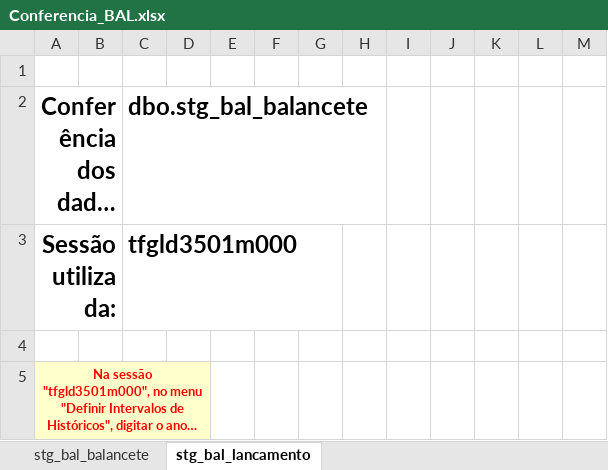
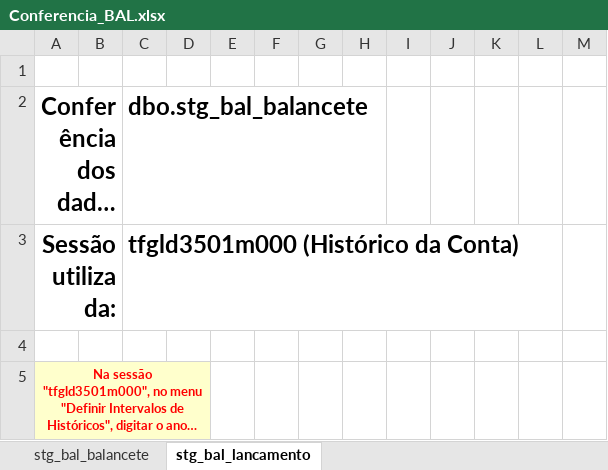
Before and after one commit to patricknaka/Nova, an Excel workbook: Documentação/Planilhas/Conferencia_BAL.xlsx, sheet stg_bal_lancamento, drawn as a sheet; only a part is shown; long unchanged cells end in …; values as stored, in another font and other column widths than the file's, no borders; the diff names each change by its address in the sheet, - before the commit and + after, or states it on an @@ line.

```diff
--- a/Documentação/Planilhas/Conferencia_BAL.xlsx (sheet stg_bal_lancamento)
+++ b/Documentação/Planilhas/Conferencia_BAL.xlsx (sheet stg_bal_lancamento)
-C3 (dbo.stg_bal_balancete): tfgld3501m000
+C3 (dbo.stg_bal_balancete): tfgld3501m000 (Histórico da Conta)
```
Also changed, not shown: sheet stg_bal_balancete, Documentação/Planilhas/Conferencia_CAR.xlsx, Documentação/Planilhas/Conferencia_EST.xlsx.
